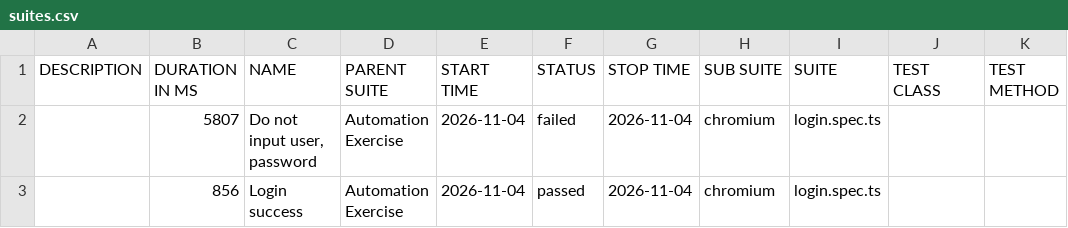
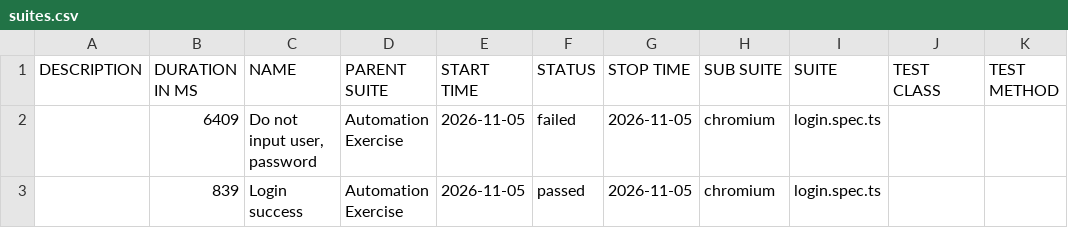
Before and after one commit to Toanncan/automation-exercise-ts, a CSV file: data/suites.csv, drawn as a sheet.

```diff
--- a/data/suites.csv
+++ b/data/suites.csv
@@ -1,3 +1,3 @@
 "DESCRIPTION","DURATION IN MS","NAME","PARENT SUITE","START TIME","STATUS","STOP TIME","SUB SUITE","SUITE","TEST CLASS","TEST METHOD"
-"","5807","Do not input user, password","Automation Exercise","2026-11-04","failed","2026-11-04","chromium","login.spec.ts","",""
-"","856","Login success","Automation Exercise","2026-11-04","passed","2026-11-04","chromium","login.spec.ts","",""
+"","6409","Do not input user, password","Automation Exercise","2026-11-05","failed","2026-11-05","chromium","login.spec.ts","",""
+"","839","Login success","Automation Exercise","2026-11-05","passed","2026-11-05","chromium","login.spec.ts","",""
```
Also changed, not shown: 49 other files.
